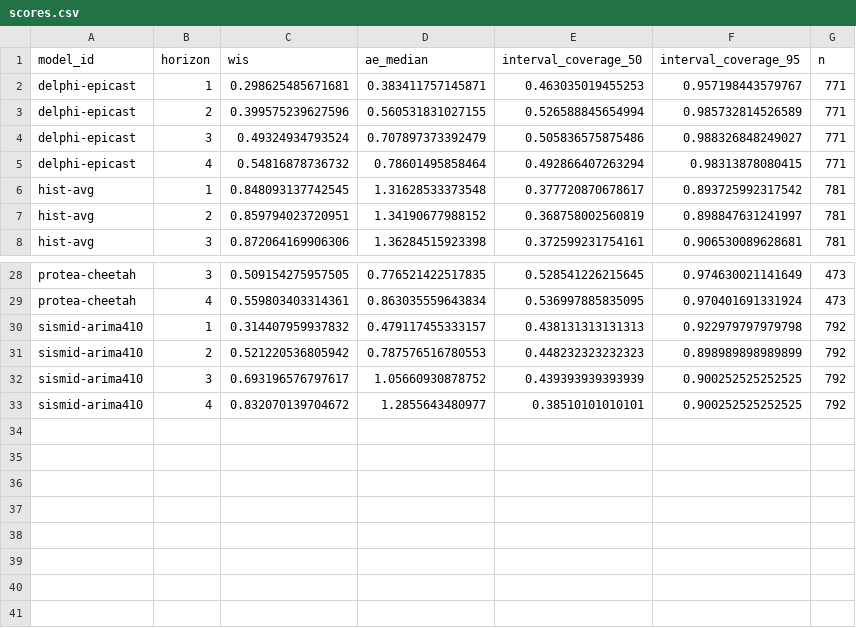
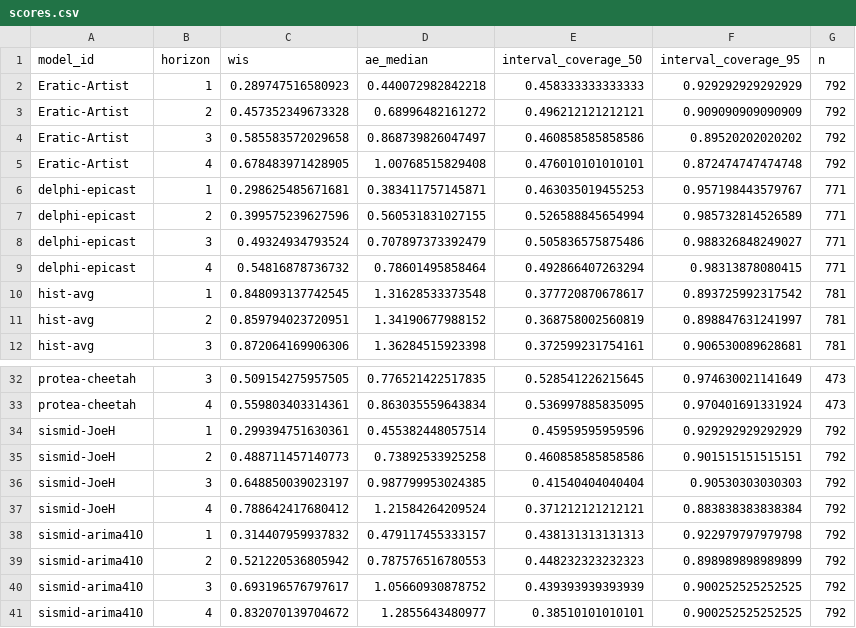
Before and after one commit to reichlab/sismid-ili-forecasting-dashboard, a CSV file: scores/ili perc/Test seasons (17/18 - 19/20)/horizon/scores.csv, drawn as a sheet; only a part is shown, gaps mark what is left out; the diff names each change by its address in the sheet, - before the commit and + after, or states it on an @@ line.

```diff
--- a/scores/ili perc/Test seasons (17/18 - 19/20)/horizon/scores.csv
+++ b/scores/ili perc/Test seasons (17/18 - 19/20)/horizon/scores.csv
+row 2: Eratic-Artist | 1 | 0.289747516580923 | 0.440072982842218 | 0.458333333333333 | 0.929292929292929 | 792
+row 3: Eratic-Artist | 2 | 0.457352349673328 | 0.68996482161272 | 0.496212121212121 | 0.909090909090909 | 792
+row 4: Eratic-Artist | 3 | 0.585583572029658 | 0.868739826047497 | 0.460858585858586 | 0.89520202020202 | 792
+row 5: Eratic-Artist | 4 | 0.678483971428905 | 1.00768515829408 | 0.476010101010101 | 0.872474747474748 | 792
+row 34: sismid-JoeH | 1 | 0.299394751630361 | 0.455382448057514 | 0.45959595959596 | 0.929292929292929 | 792
+row 35: sismid-JoeH | 2 | 0.488711457140773 | 0.73892533925258 | 0.460858585858586 | 0.901515151515151 | 792
+row 36: sismid-JoeH | 3 | 0.648850039023197 | 0.987799953024385 | 0.41540404040404 | 0.90530303030303 | 792
+row 37: sismid-JoeH | 4 | 0.788642417680412 | 1.21584264209524 | 0.371212121212121 | 0.883838383838384 | 792
```
Also changed, not shown: scores/ili perc/Test seasons (17/18 - 19/20)/location/scores.csv, scores/ili perc/Test seasons (17/18 - 19/20)/scores.csv, 4 other files.
